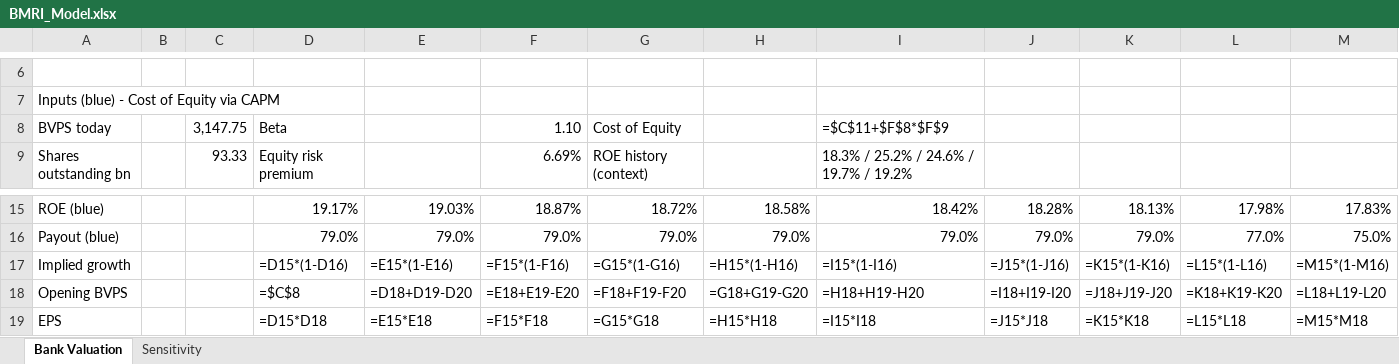
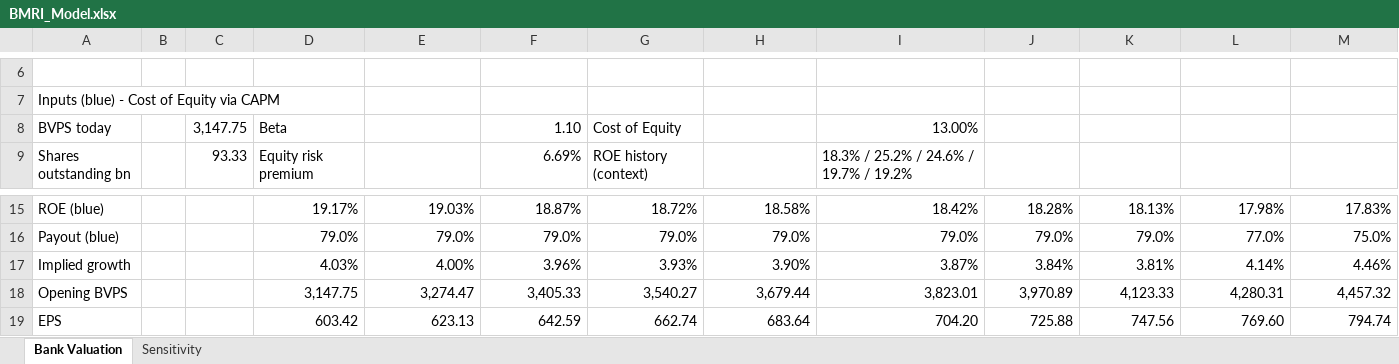
Before and after one commit to Jasonlodewyk/jasonlodewyk.github.io, an Excel workbook: BMRI_Model.xlsx, sheet Bank Valuation, drawn as a sheet; only a part is shown, gaps mark what is left out; values as stored, in another font and other column widths than the file's, no cell formats; formulas without a stored value are shown as written; the diff covers the shown part only; the diff names each change by its address in the sheet, - before the commit and + after, or states it on an @@ line.

```diff
--- a/BMRI_Model.xlsx (sheet Bank Valuation)
+++ b/BMRI_Model.xlsx (sheet Bank Valuation)
-I8: =$C$11+$F$8*$F$9
+I8: 13.00%
-D17: =D15*(1-D16)
+D17: 4.03%
-E17: =E15*(1-E16)
+E17: 4.00%
-F17: =F15*(1-F16)
+F17: 3.96%
-G17: =G15*(1-G16)
+G17: 3.93%
-H17: =H15*(1-H16)
+H17: 3.90%
-I17: =I15*(1-I16)
+I17: 3.87%
-J17: =J15*(1-J16)
+J17: 3.84%
-K17: =K15*(1-K16)
+K17: 3.81%
-L17: =L15*(1-L16)
+L17: 4.14%
-M17: =M15*(1-M16)
+M17: 4.46%
-D18: =$C$8
+D18: 3,147.75
-E18: =D18+D19-D20
+E18: 3,274.47
-F18: =E18+E19-E20
+F18: 3,405.33
-G18: =F18+F19-F20
+G18: 3,540.27
-H18: =G18+G19-G20
+H18: 3,679.44
-I18: =H18+H19-H20
+I18: 3,823.01
-J18: =I18+I19-I20
+J18: 3,970.89
-K18: =J18+J19-J20
+K18: 4,123.33
-L18: =K18+K19-K20
+L18: 4,280.31
-M18: =L18+L19-L20
+M18: 4,457.32
-D19: =D15*D18
+D19: 603.42
-E19: =E15*E18
+E19: 623.13
-F19: =F15*F18
+F19: 642.59
-G19: =G15*G18
+G19: 662.74
-H19: =H15*H18
+H19: 683.64
-I19: =I15*I18
+I19: 704.20
-J19: =J15*J18
+J19: 725.88
-K19: =K15*K18
+K19: 747.56
-L19: =L15*L18
+L19: 769.60
-M19: =M15*M18
+M19: 794.74
```
Also changed, not shown: 70 edited cells elsewhere in this sheet, sheet Sensitivity, cell formats, charts or pictures, AAPL_Model.xlsx, AMZN_Model.xlsx, 2 other files.
